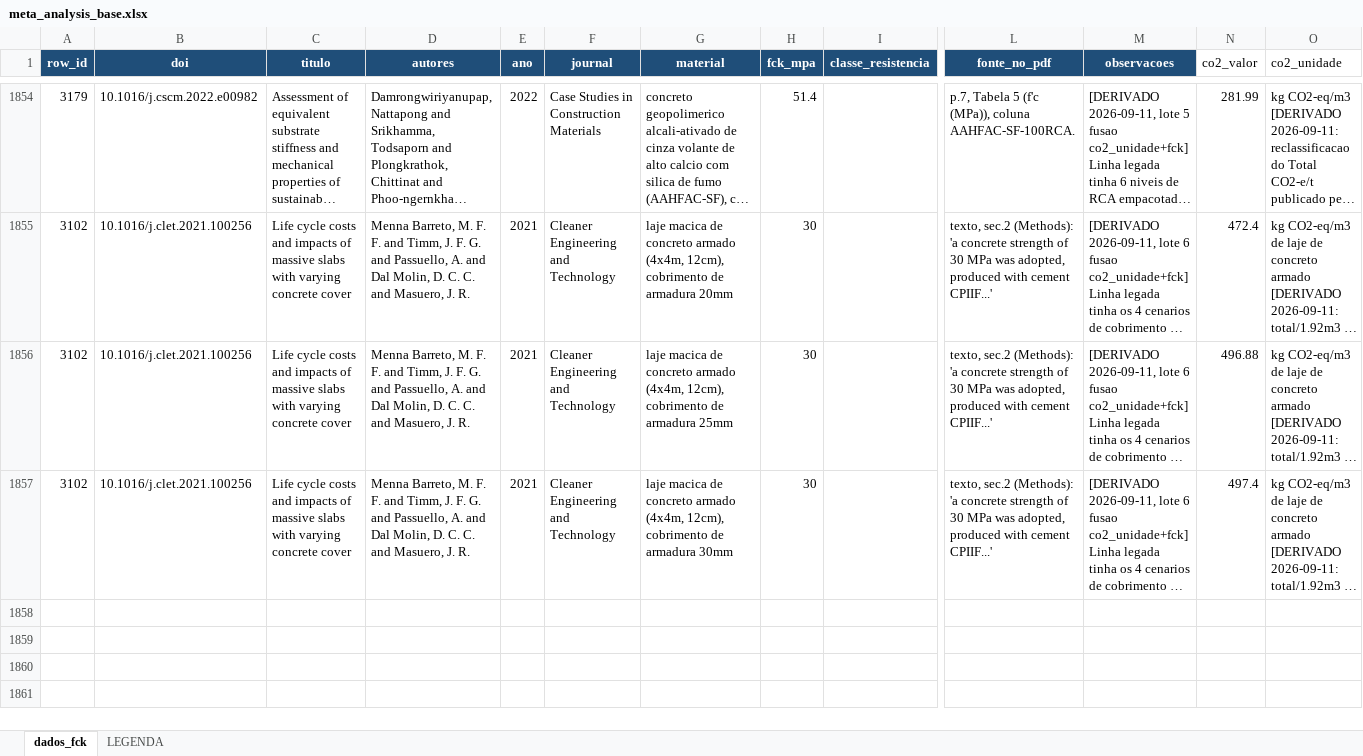
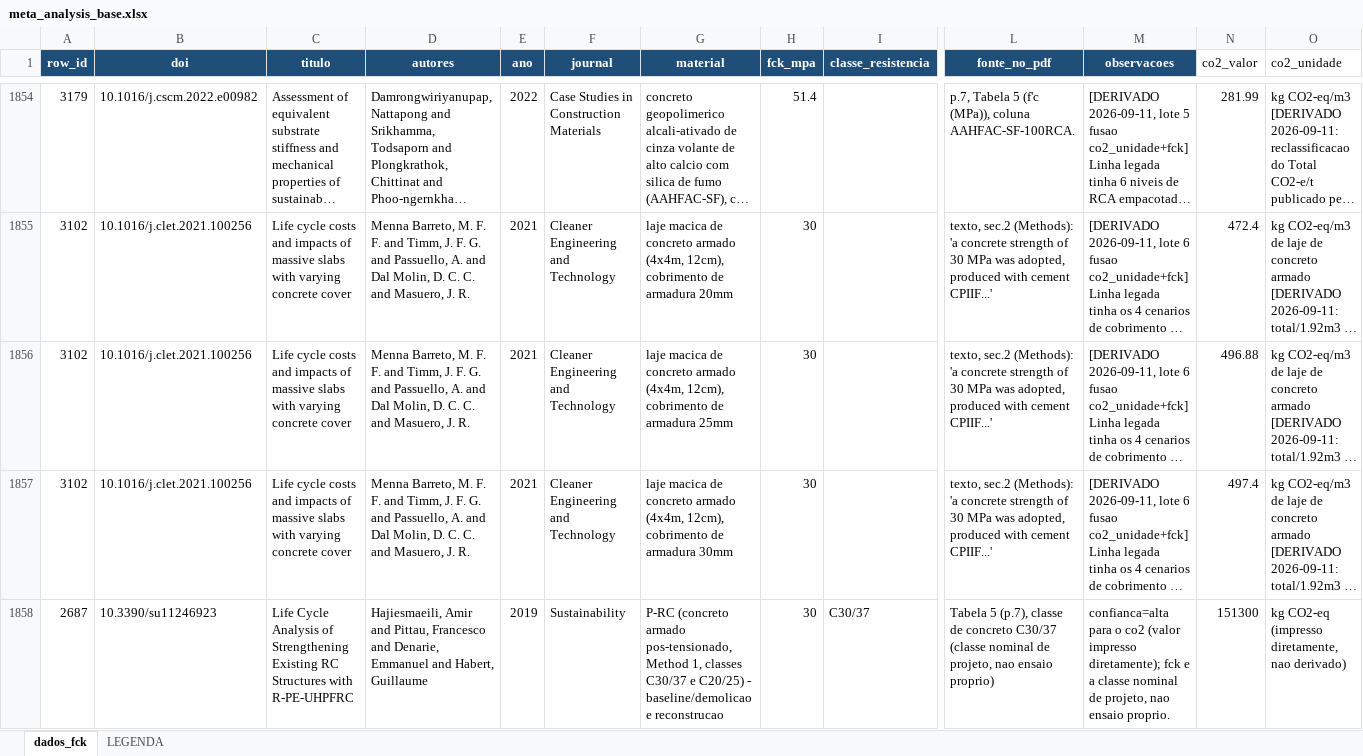
Before and after one commit to kielima/revisao-sistematica-literatura, an Excel workbook: meta_analysis_base.xlsx, sheet dados_fck, drawn as a sheet; only a part is shown, gaps mark what is left out; long unchanged cells end in …; values as stored, in another font and other column widths than the file's, no borders; rows hold the shown columns only; the diff covers the shown part only; the diff names each change by its address in the sheet, - before the commit and + after, or states it on an @@ line.

```diff
--- a/meta_analysis_base.xlsx (sheet dados_fck)
+++ b/meta_analysis_base.xlsx (sheet dados_fck)
+row 1858: 2687 | 10.3390/su11246923 | Life Cycle Analysis of Strengthening Existing RC Structures with R-PE-UHPFRC | Hajiesmaeili, Amir and Pittau, Francesco and Denarie, Emmanuel and Habert, Guillaume | 2019 | Sustainability | P-RC (concreto armado pos-tensionado, Method 1, classes C30/37 e C20/25) - baseline/demolicao e reconstrucao | 30 | C30/37 | Tabela 5 (p.7), classe de concreto C30/37 (classe nominal de projeto, nao ensaio proprio) | confianca=alta para o co2 (valor impresso diretamente); fck e a classe nominal de projeto, nao ensaio proprio. | 151300 | kg CO2-eq (impresso diretamente, nao derivado)
```
Also changed, not shown: 2 added rows elsewhere in this sheet, 3 other files.
